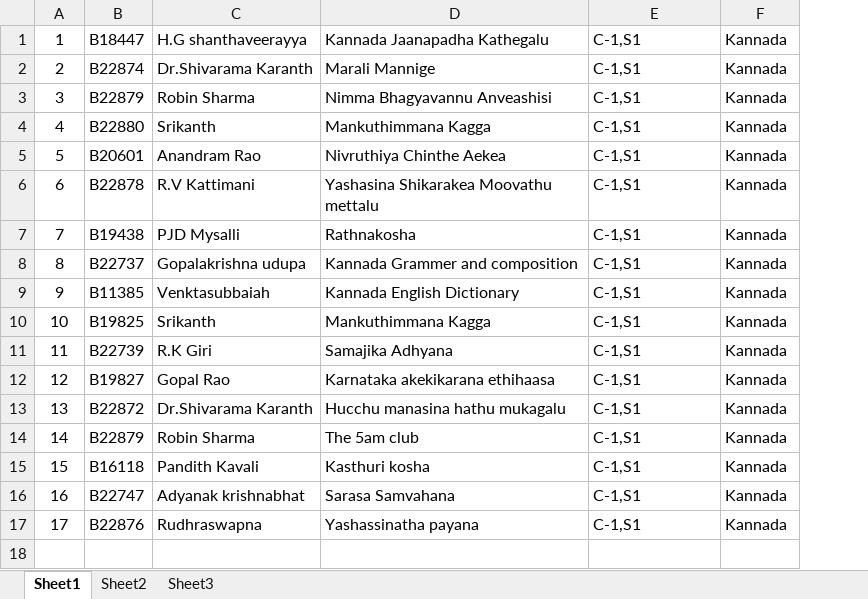
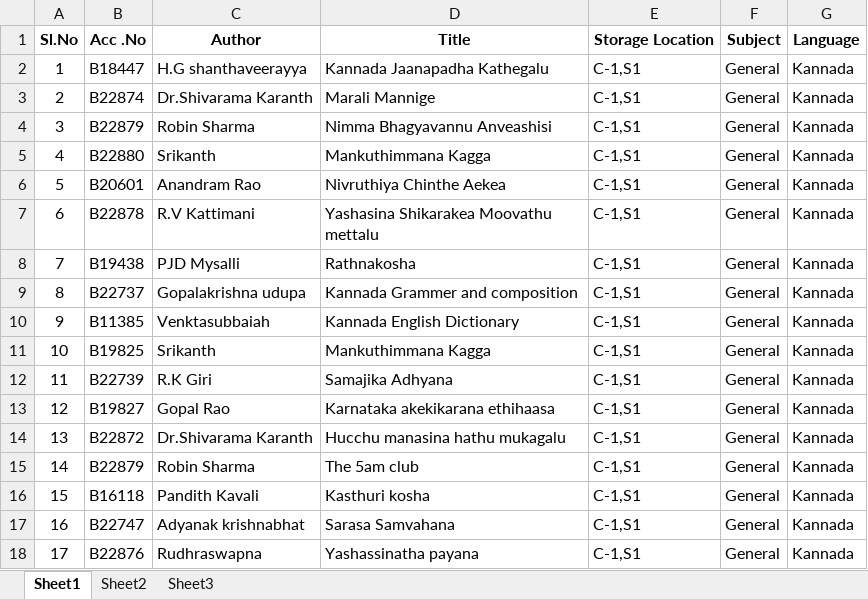
Before and after one commit to vishal218023-byte/TIC-Nexus, an Excel workbook: migrations/Kannada Books.xlsx, sheet Sheet1, drawn as a sheet; values as stored, in another font and other column widths than the file's, no borders; addresses are those after the commit; the diff names each change by its address in the sheet, - before the commit and + after, or states it on an @@ line.

```diff
--- a/migrations/Kannada Books.xlsx (sheet Sheet1)
+++ b/migrations/Kannada Books.xlsx (sheet Sheet1)
+column F, rows 2-18: all General
+row 1: Sl.No | Acc .No | Author | Title | Storage Location | Subject | Language
```
Also changed, not shown: migrations/Hindi Books.xlsx, 57 other files.
